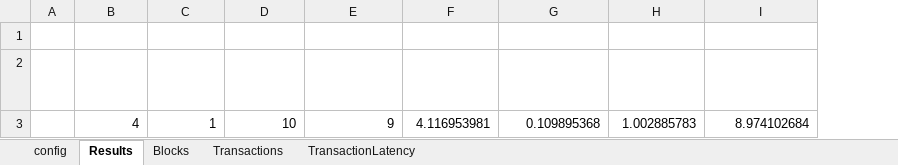
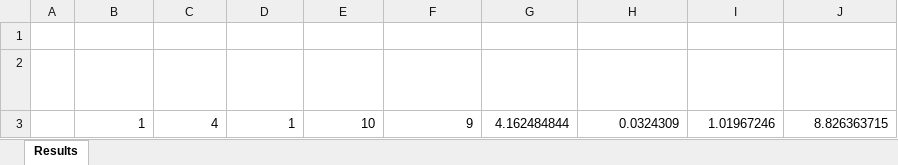
Before and after one commit to AlbshriAdel/BlockSimOsmosis, an Excel workbook: IoTBlockchain.xlsx, sheet Results, drawn as a sheet; values as stored, in another font and other column widths than the file's, no borders; addresses are those after the commit; the diff names each change by its address in the sheet, - before the commit and + after, or states it on an @@ line.

```diff
--- a/IoTBlockchain.xlsx (sheet Results)
+++ b/IoTBlockchain.xlsx (sheet Results)
-sheet tab: config
-sheet tab: Blocks
-sheet tab: Transactions
-sheet tab: TransactionLatency
+column B (Simulator No. Run), row 3: 1
-G3 (Block Propagation Time): 4.116953981
+G3 (Block Propagation Time): 4.162484844
-H3 (Average Transaction Latency): 0.109895368
+H3 (Average Transaction Latency): 0.0324309
-I3 (Transaction Throughput): 1.002885783
+I3 (Transaction Throughput): 1.01967246
-J3 (Transactions execution (secs)): 8.974102684
+J3 (Transactions execution (secs)): 8.826363715
```
Also changed, not shown: 11 other files.
